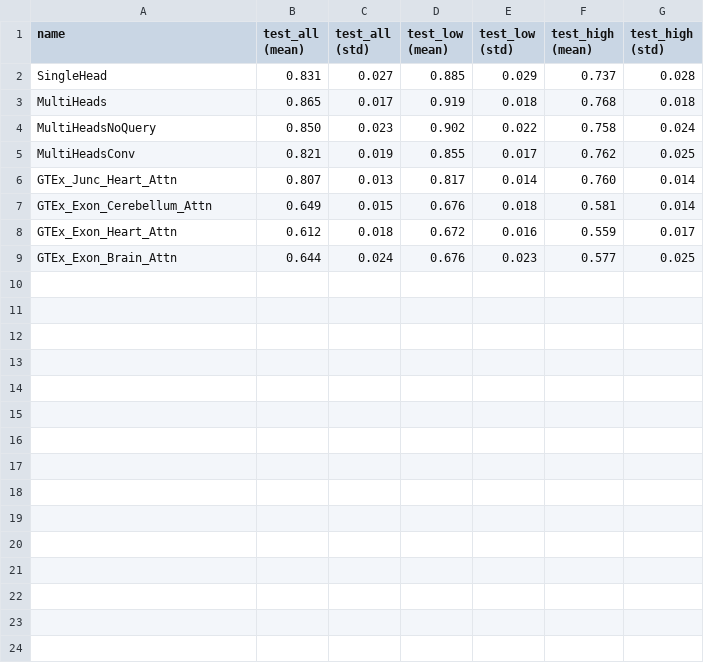
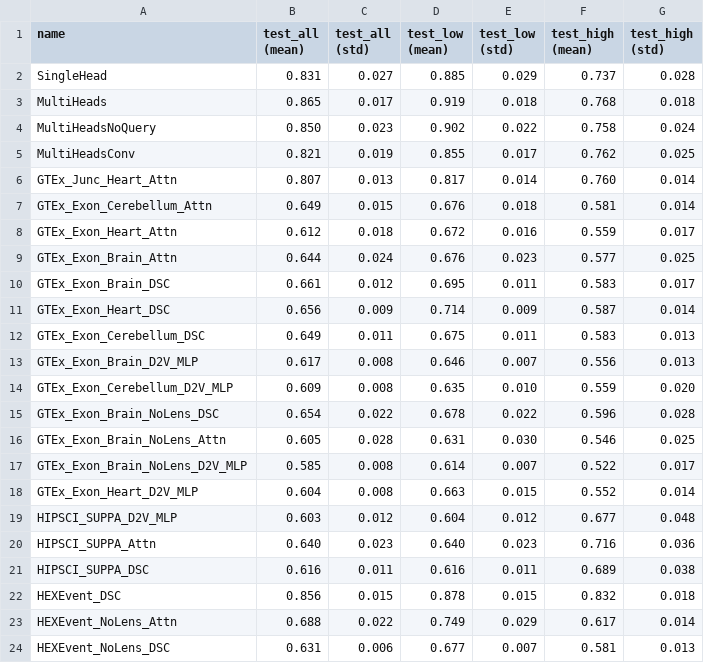
Before and after one commit to arnegebert/splicing, a TSV file: saved/final2/results_concise.tsv, drawn as a sheet; the diff names each change by its address in the sheet, - before the commit and + after, or states it on an @@ line.

```diff
--- a/saved/final2/results_concise.tsv
+++ b/saved/final2/results_concise.tsv
+row 10: GTEx_Exon_Brain_DSC | 0.661 | 0.012 | 0.695 | 0.011 | 0.583 | 0.017
+row 11: GTEx_Exon_Heart_DSC | 0.656 | 0.009 | 0.714 | 0.009 | 0.587 | 0.014
+row 12: GTEx_Exon_Cerebellum_DSC | 0.649 | 0.011 | 0.675 | 0.011 | 0.583 | 0.013
+row 13: GTEx_Exon_Brain_D2V_MLP | 0.617 | 0.008 | 0.646 | 0.007 | 0.556 | 0.013
+row 14: GTEx_Exon_Cerebellum_D2V_MLP | 0.609 | 0.008 | 0.635 | 0.010 | 0.559 | 0.020
+row 15: GTEx_Exon_Brain_NoLens_DSC | 0.654 | 0.022 | 0.678 | 0.022 | 0.596 | 0.028
+row 16: GTEx_Exon_Brain_NoLens_Attn | 0.605 | 0.028 | 0.631 | 0.030 | 0.546 | 0.025
+row 17: GTEx_Exon_Brain_NoLens_D2V_MLP | 0.585 | 0.008 | 0.614 | 0.007 | 0.522 | 0.017
+row 18: GTEx_Exon_Heart_D2V_MLP | 0.604 | 0.008 | 0.663 | 0.015 | 0.552 | 0.014
+row 19: HIPSCI_SUPPA_D2V_MLP | 0.603 | 0.012 | 0.604 | 0.012 | 0.677 | 0.048
+row 20: HIPSCI_SUPPA_Attn | 0.640 | 0.023 | 0.640 | 0.023 | 0.716 | 0.036
+row 21: HIPSCI_SUPPA_DSC | 0.616 | 0.011 | 0.616 | 0.011 | 0.689 | 0.038
+row 22: HEXEvent_DSC | 0.856 | 0.015 | 0.878 | 0.015 | 0.832 | 0.018
+row 23: HEXEvent_NoLens_Attn | 0.688 | 0.022 | 0.749 | 0.029 | 0.617 | 0.014
+row 24: HEXEvent_NoLens_DSC | 0.631 | 0.006 | 0.677 | 0.007 | 0.581 | 0.013
```
Also changed, not shown: 11 other files.
